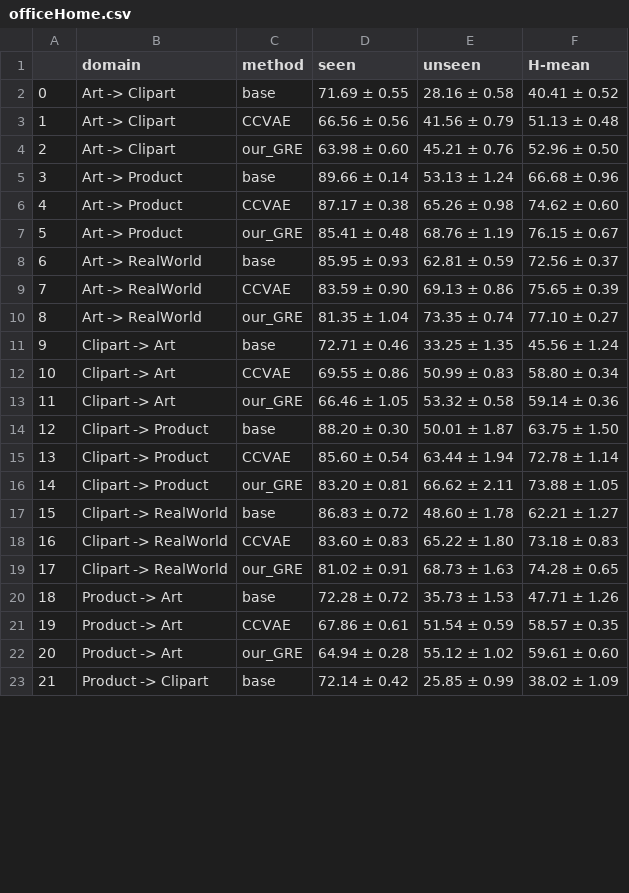
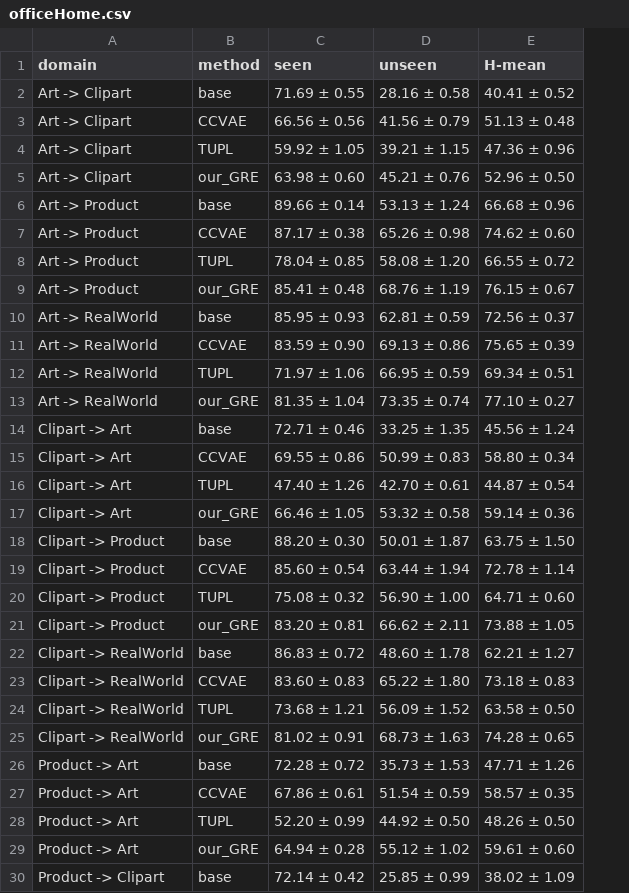
Before and after one commit to abolfazlasad/changeDomainNotebooks, a CSV file: notebooks/effective-gzsda/gzsda/result/csv/officeHome.csv, drawn as a sheet; only a part is shown; removed rows and columns are numbered as before the commit, all else as after; the diff covers the shown part only; the diff names each change by its address in the sheet, - before the commit and + after, or states it on an @@ line.

```diff
--- a/notebooks/effective-gzsda/gzsda/result/csv/officeHome.csv
+++ b/notebooks/effective-gzsda/gzsda/result/csv/officeHome.csv
-column A, rows 2-23: 0 | 1 | 2 | 3 | 4 | 5 | 6 | 7 | 8 | 9 | 10 | 11 | 12 | 13 | 14 | 15 | 16 | 17 | 18 | 19 | 20 | 21
+row 4: Art -> Clipart | TUPL | 59.92 ± 1.05 | 39.21 ± 1.15 | 47.36 ± 0.96
+row 8: Art -> Product | TUPL | 78.04 ± 0.85 | 58.08 ± 1.20 | 66.55 ± 0.72
+row 12: Art -> RealWorld | TUPL | 71.97 ± 1.06 | 66.95 ± 0.59 | 69.34 ± 0.51
+row 16: Clipart -> Art | TUPL | 47.40 ± 1.26 | 42.70 ± 0.61 | 44.87 ± 0.54
+row 20: Clipart -> Product | TUPL | 75.08 ± 0.32 | 56.90 ± 1.00 | 64.71 ± 0.60
+row 24: Clipart -> RealWorld | TUPL | 73.68 ± 1.21 | 56.09 ± 1.52 | 63.58 ± 0.50
+row 28: Product -> Art | TUPL | 52.20 ± 0.99 | 44.92 ± 0.50 | 48.26 ± 0.50
```
Also changed, not shown: 5 added rows elsewhere in this file, notebooks/effective-gzsda/gzsda/result/csv/actionStyle.csv, notebooks/effective-gzsda/gzsda/result/csv/office31.csv, 12 other files.
